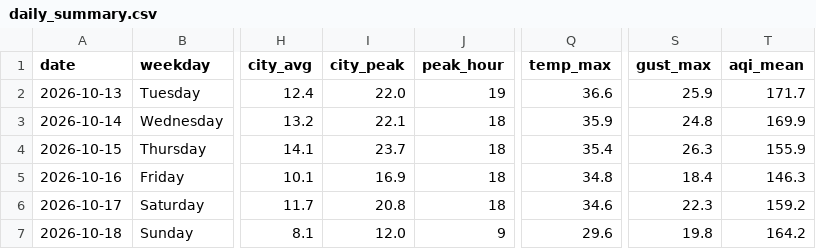
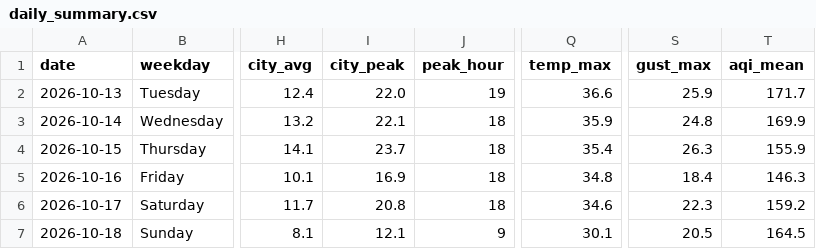
Before and after one commit to wiki-ruhan/Dhaka-Jam-70, a CSV file: data/daily_summary.csv, drawn as a sheet; only a part is shown, gaps mark what is left out; the diff names each change by its address in the sheet, - before the commit and + after, or states it on an @@ line.

```diff
--- a/data/daily_summary.csv
+++ b/data/daily_summary.csv
-I7 (city_peak): 12.0
+I7 (city_peak): 12.1
-Q7 (temp_max): 29.6
+Q7 (temp_max): 30.1
-S7 (gust_max): 19.8
+S7 (gust_max): 20.5
-T7 (aqi_mean): 164.2
+T7 (aqi_mean): 164.5
```
Also changed, not shown: data/conditions.csv, data/daily/ranking/2026-10-18_ranking.csv, 13 other files.
